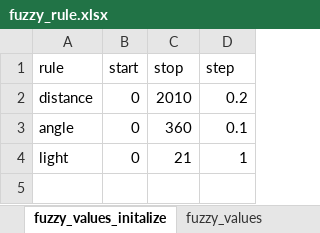
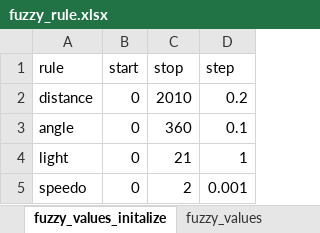
Before and after one commit to mohameddhameem/SelfDrivingCar, an Excel workbook: rule/fuzzy_rule.xlsx, sheet fuzzy_values_initalize, drawn as a sheet; values as stored, in another font and other column widths than the file's, no borders; the diff names each change by its address in the sheet, - before the commit and + after, or states it on an @@ line.

```diff
--- a/rule/fuzzy_rule.xlsx (sheet fuzzy_values_initalize)
+++ b/rule/fuzzy_rule.xlsx (sheet fuzzy_values_initalize)
+row 5: speedo | 0 | 2 | 0.001
```
Also changed, not shown: sheet fuzzy_values, 3 other files.
